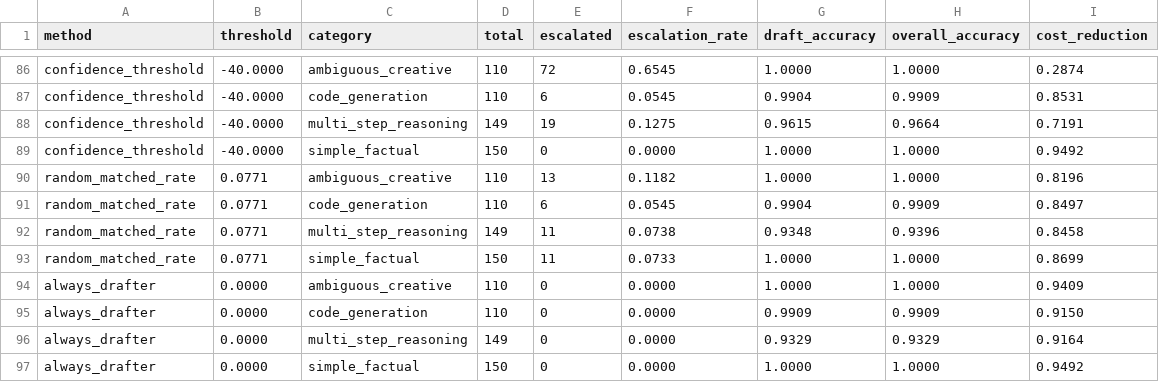
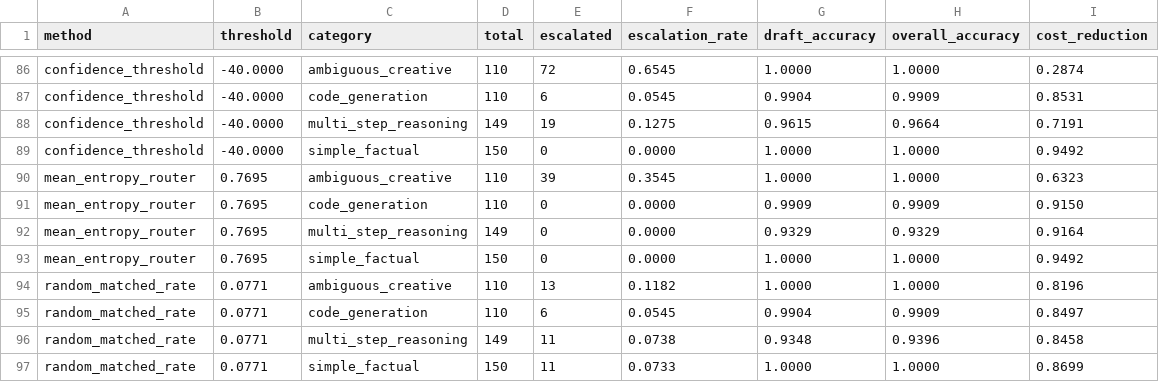
Before and after one commit to trnahnh/draft-thinker, a CSV file: benchmarks/results/compare_by_category.csv, drawn as a sheet; only a part is shown, gaps mark what is left out; the shorter side is filled out with more unchanged rows.

```diff
--- a/benchmarks/results/compare_by_category.csv
+++ b/benchmarks/results/compare_by_category.csv
@@ -89,2 +89,6 @@ confidence_threshold,-40.0000,multi_step_reasoning,149,19,0.1275,0.9615,0.9664,0
 confidence_threshold,-40.0000,simple_factual,150,0,0.0000,1.0000,1.0000,0.9492
+mean_entropy_router,0.7695,ambiguous_creative,110,39,0.3545,1.0000,1.0000,0.6323
+mean_entropy_router,0.7695,code_generation,110,0,0.0000,0.9909,0.9909,0.9150
+mean_entropy_router,0.7695,multi_step_reasoning,149,0,0.0000,0.9329,0.9329,0.9164
+mean_entropy_router,0.7695,simple_factual,150,0,0.0000,1.0000,1.0000,0.9492
 random_matched_rate,0.0771,ambiguous_creative,110,13,0.1182,1.0000,1.0000,0.8196
```
Also changed, not shown: benchmarks/results/compare.csv, 15 other files.
